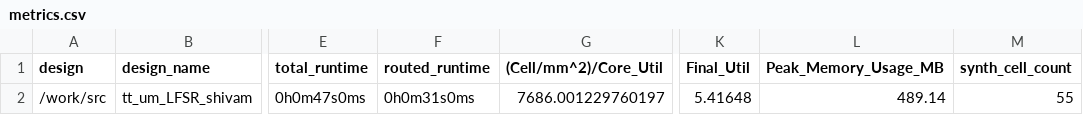
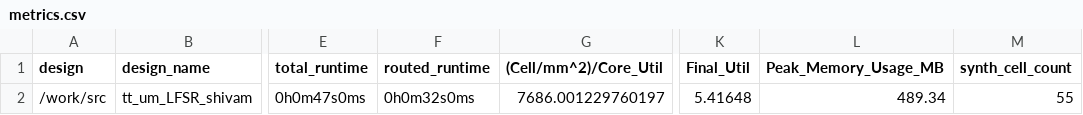
Before and after one commit to TinyTapeout/tinytapeout-06, a CSV file: projects/tt_um_LFSR_shivam/stats/metrics.csv, drawn as a sheet; only a part is shown, gaps mark what is left out; the diff names each change by its address in the sheet, - before the commit and + after, or states it on an @@ line.

Commit message:
feat: update project tt_um_LFSR_shivam from beaprog/tt06-LFSR
Commit: a255792092b3d0ad225bd0bdab509ec072c3b52d
Workflow: https://github.com/beaprog/tt06-LFSR/actions/runs/8649109278

```diff
--- a/projects/tt_um_LFSR_shivam/stats/metrics.csv
+++ b/projects/tt_um_LFSR_shivam/stats/metrics.csv
-F2 (routed_runtime): 0h0m31s0ms
+F2 (routed_runtime): 0h0m32s0ms
-L2 (Peak_Memory_Usage_MB): 489.14
+L2 (Peak_Memory_Usage_MB): 489.34
```
Also changed, not shown: 4 other files.
